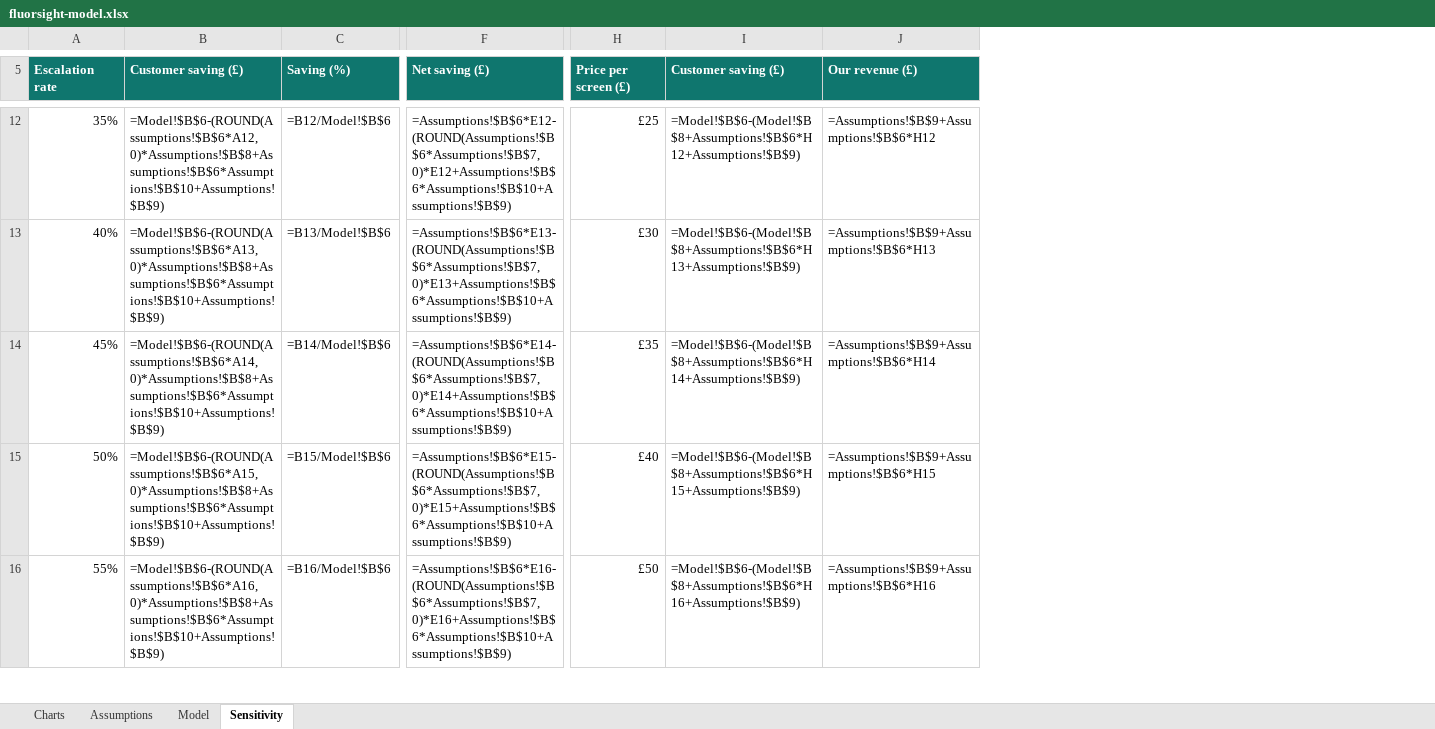
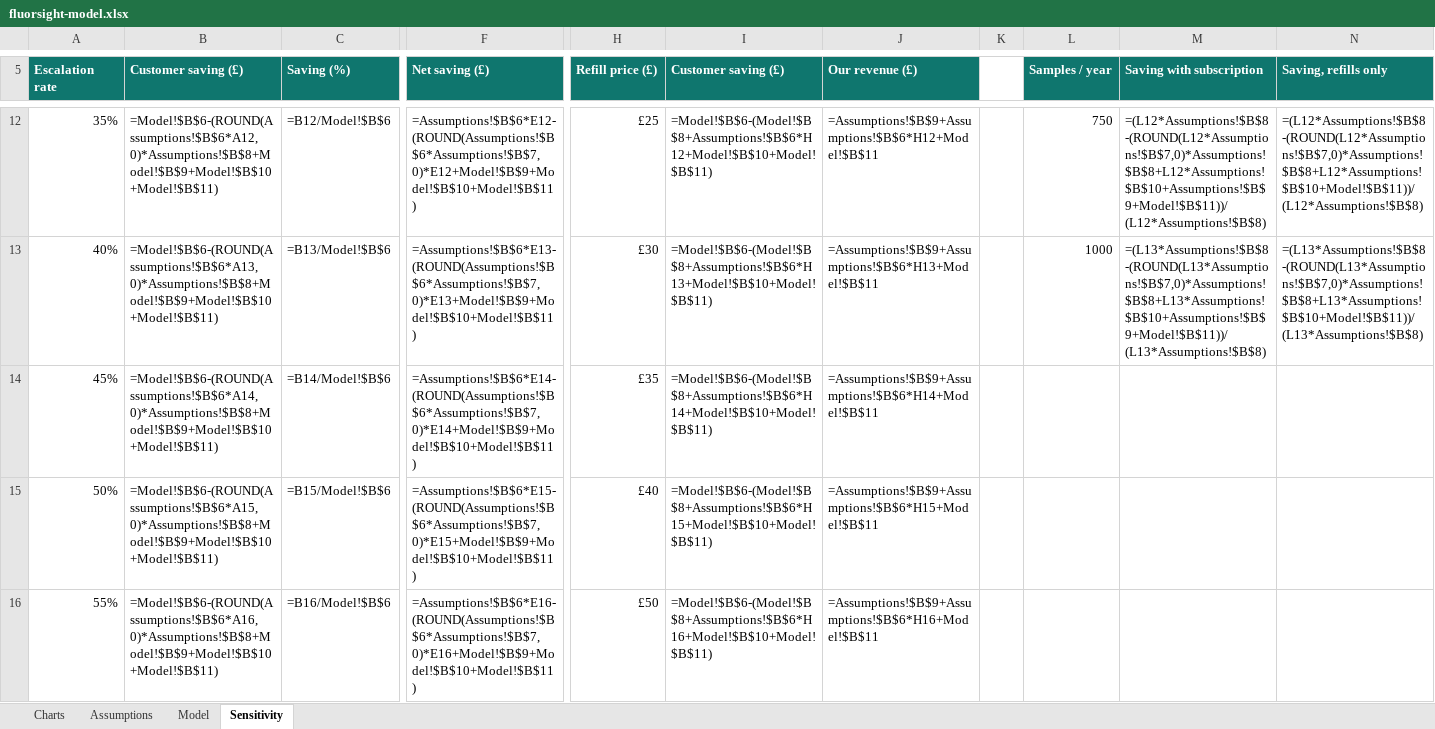
Before and after one commit to Rossod4/fluorsight, an Excel workbook: docs/fluorsight-model.xlsx, sheet Sensitivity, drawn as a sheet; only a part is shown, gaps mark what is left out; values as stored, in another font and other column widths than the file's, no borders; formulas without a stored value are shown as written; the diff covers the shown part only; the diff names each change by its address in the sheet, - before the commit and + after, or states it on an @@ line.

```diff
--- a/docs/fluorsight-model.xlsx (sheet Sensitivity)
+++ b/docs/fluorsight-model.xlsx (sheet Sensitivity)
+column K, empty
+column L (Samples / year), rows 12-13: 750 | 1000
+column M (Saving with subscription), rows 12-13: =(L12*Assumptions!$B$8-(ROUND(L12*Assumptions!$B$7,0)*Assumptions!$B$8+L12*Assumptions!$B$10+Assumptions!$B$9+Model!$B$11))/(L12*Assumptions!$B$8) | =(L13*Assumptions!$B$8-(ROUND(L13*Assumptions!$B$7,0)*Assumptions!$B$8+L13*Assumptions!$B$10+Assumptions!$B$9+Model!$B$11))/(L13*Assumptions!$B$8)
+column N (Saving, refills only), rows 12-13: =(L12*Assumptions!$B$8-(ROUND(L12*Assumptions!$B$7,0)*Assumptions!$B$8+L12*Assumptions!$B$10+Model!$B$11))/(L12*Assumptions!$B$8) | =(L13*Assumptions!$B$8-(ROUND(L13*Assumptions!$B$7,0)*Assumptions!$B$8+L13*Assumptions!$B$10+Model!$B$11))/(L13*Assumptions!$B$8)
-H5: Price per screen (£)
+H5: Refill price (£)
-B12 (Customer saving (£)): =Model!$B$6-(ROUND(Assumptions!$B$6*A12,0)*Assumptions!$B$8+Assumptions!$B$6*Assumptions!$B$10+Assumptions!$B$9)
+B12 (Customer saving (£)): =Model!$B$6-(ROUND(Assumptions!$B$6*A12,0)*Assumptions!$B$8+Model!$B$9+Model!$B$10+Model!$B$11)
-F12 (Net saving (£)): =Assumptions!$B$6*E12-(ROUND(Assumptions!$B$6*Assumptions!$B$7,0)*E12+Assumptions!$B$6*Assumptions!$B$10+Assumptions!$B$9)
+F12 (Net saving (£)): =Assumptions!$B$6*E12-(ROUND(Assumptions!$B$6*Assumptions!$B$7,0)*E12+Model!$B$9+Model!$B$10+Model!$B$11)
-I12 (Customer saving (£)): =Model!$B$6-(Model!$B$8+Assumptions!$B$6*H12+Assumptions!$B$9)
+I12 (Customer saving (£)): =Model!$B$6-(Model!$B$8+Assumptions!$B$6*H12+Model!$B$10+Model!$B$11)
-J12 (Our revenue (£)): =Assumptions!$B$9+Assumptions!$B$6*H12
+J12 (Our revenue (£)): =Assumptions!$B$9+Assumptions!$B$6*H12+Model!$B$11
-B13 (Customer saving (£)): =Model!$B$6-(ROUND(Assumptions!$B$6*A13,0)*Assumptions!$B$8+Assumptions!$B$6*Assumptions!$B$10+Assumptions!$B$9)
+B13 (Customer saving (£)): =Model!$B$6-(ROUND(Assumptions!$B$6*A13,0)*Assumptions!$B$8+Model!$B$9+Model!$B$10+Model!$B$11)
-F13 (Net saving (£)): =Assumptions!$B$6*E13-(ROUND(Assumptions!$B$6*Assumptions!$B$7,0)*E13+Assumptions!$B$6*Assumptions!$B$10+Assumptions!$B$9)
+F13 (Net saving (£)): =Assumptions!$B$6*E13-(ROUND(Assumptions!$B$6*Assumptions!$B$7,0)*E13+Model!$B$9+Model!$B$10+Model!$B$11)
-I13 (Customer saving (£)): =Model!$B$6-(Model!$B$8+Assumptions!$B$6*H13+Assumptions!$B$9)
+I13 (Customer saving (£)): =Model!$B$6-(Model!$B$8+Assumptions!$B$6*H13+Model!$B$10+Model!$B$11)
-J13 (Our revenue (£)): =Assumptions!$B$9+Assumptions!$B$6*H13
+J13 (Our revenue (£)): =Assumptions!$B$9+Assumptions!$B$6*H13+Model!$B$11
-B14 (Customer saving (£)): =Model!$B$6-(ROUND(Assumptions!$B$6*A14,0)*Assumptions!$B$8+Assumptions!$B$6*Assumptions!$B$10+Assumptions!$B$9)
+B14 (Customer saving (£)): =Model!$B$6-(ROUND(Assumptions!$B$6*A14,0)*Assumptions!$B$8+Model!$B$9+Model!$B$10+Model!$B$11)
-F14 (Net saving (£)): =Assumptions!$B$6*E14-(ROUND(Assumptions!$B$6*Assumptions!$B$7,0)*E14+Assumptions!$B$6*Assumptions!$B$10+Assumptions!$B$9)
+F14 (Net saving (£)): =Assumptions!$B$6*E14-(ROUND(Assumptions!$B$6*Assumptions!$B$7,0)*E14+Model!$B$9+Model!$B$10+Model!$B$11)
-I14 (Customer saving (£)): =Model!$B$6-(Model!$B$8+Assumptions!$B$6*H14+Assumptions!$B$9)
+I14 (Customer saving (£)): =Model!$B$6-(Model!$B$8+Assumptions!$B$6*H14+Model!$B$10+Model!$B$11)
-J14 (Our revenue (£)): =Assumptions!$B$9+Assumptions!$B$6*H14
+J14 (Our revenue (£)): =Assumptions!$B$9+Assumptions!$B$6*H14+Model!$B$11
-B15 (Customer saving (£)): =Model!$B$6-(ROUND(Assumptions!$B$6*A15,0)*Assumptions!$B$8+Assumptions!$B$6*Assumptions!$B$10+Assumptions!$B$9)
+B15 (Customer saving (£)): =Model!$B$6-(ROUND(Assumptions!$B$6*A15,0)*Assumptions!$B$8+Model!$B$9+Model!$B$10+Model!$B$11)
-F15 (Net saving (£)): =Assumptions!$B$6*E15-(ROUND(Assumptions!$B$6*Assumptions!$B$7,0)*E15+Assumptions!$B$6*Assumptions!$B$10+Assumptions!$B$9)
+F15 (Net saving (£)): =Assumptions!$B$6*E15-(ROUND(Assumptions!$B$6*Assumptions!$B$7,0)*E15+Model!$B$9+Model!$B$10+Model!$B$11)
-I15 (Customer saving (£)): =Model!$B$6-(Model!$B$8+Assumptions!$B$6*H15+Assumptions!$B$9)
+I15 (Customer saving (£)): =Model!$B$6-(Model!$B$8+Assumptions!$B$6*H15+Model!$B$10+Model!$B$11)
-J15 (Our revenue (£)): =Assumptions!$B$9+Assumptions!$B$6*H15
+J15 (Our revenue (£)): =Assumptions!$B$9+Assumptions!$B$6*H15+Model!$B$11
-B16 (Customer saving (£)): =Model!$B$6-(ROUND(Assumptions!$B$6*A16,0)*Assumptions!$B$8+Assumptions!$B$6*Assumptions!$B$10+Assumptions!$B$9)
+B16 (Customer saving (£)): =Model!$B$6-(ROUND(Assumptions!$B$6*A16,0)*Assumptions!$B$8+Model!$B$9+Model!$B$10+Model!$B$11)
-F16 (Net saving (£)): =Assumptions!$B$6*E16-(ROUND(Assumptions!$B$6*Assumptions!$B$7,0)*E16+Assumptions!$B$6*Assumptions!$B$10+Assumptions!$B$9)
+F16 (Net saving (£)): =Assumptions!$B$6*E16-(ROUND(Assumptions!$B$6*Assumptions!$B$7,0)*E16+Model!$B$9+Model!$B$10+Model!$B$11)
-I16 (Customer saving (£)): =Model!$B$6-(Model!$B$8+Assumptions!$B$6*H16+Assumptions!$B$9)
+I16 (Customer saving (£)): =Model!$B$6-(Model!$B$8+Assumptions!$B$6*H16+Model!$B$10+Model!$B$11)
-J16 (Our revenue (£)): =Assumptions!$B$9+Assumptions!$B$6*H16
+J16 (Our revenue (£)): =Assumptions!$B$9+Assumptions!$B$6*H16+Model!$B$11
```
Also changed, not shown: 31 edited cells elsewhere in this sheet, sheet Model, sheet Assumptions, sheet Charts, charts or pictures, 1 other file.
